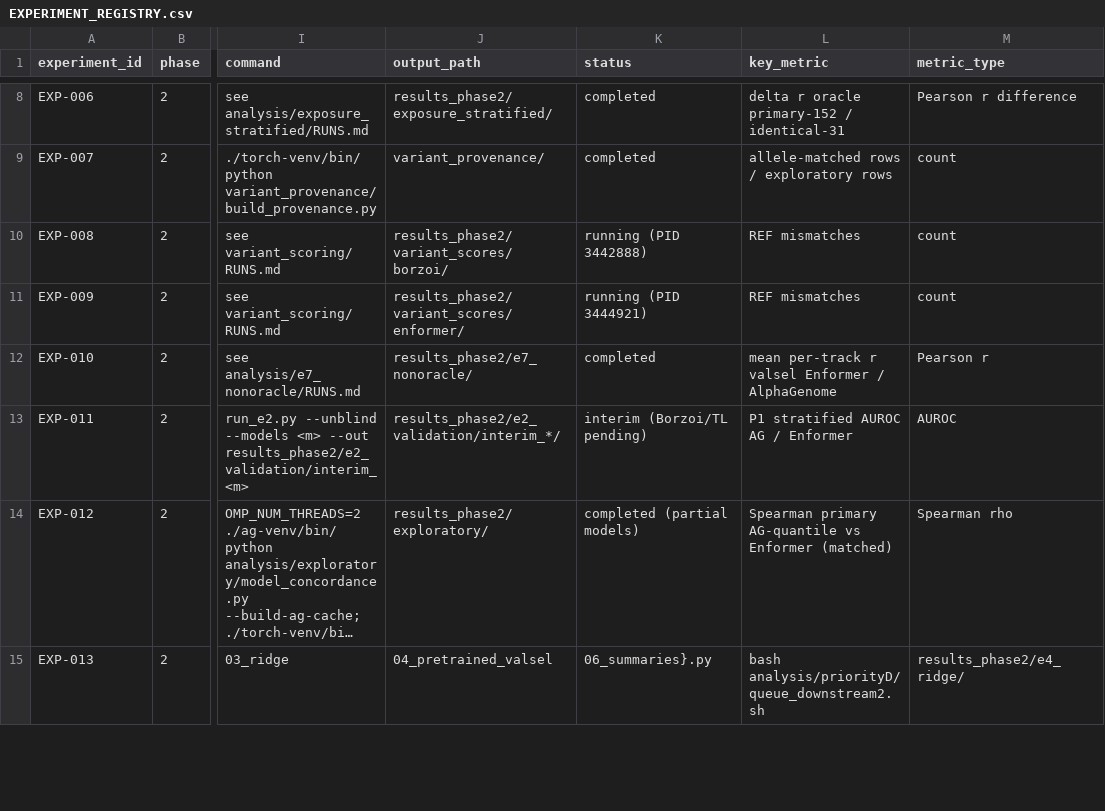
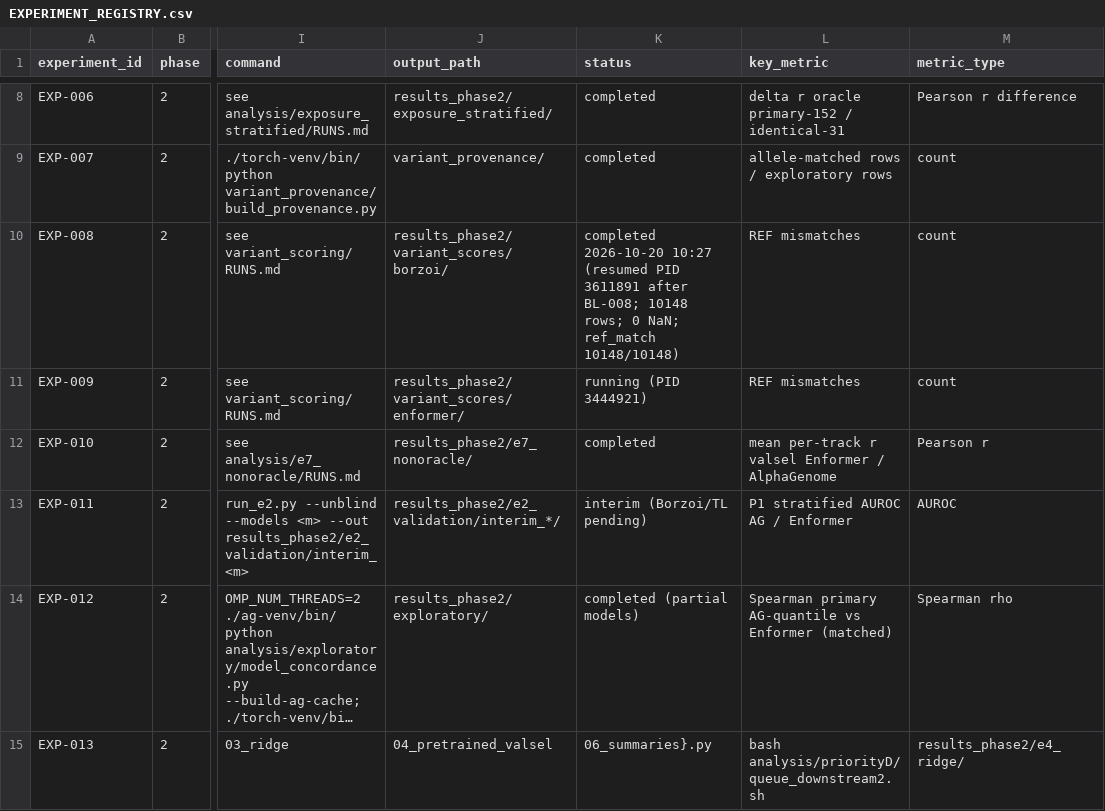
Before and after one commit to joshh-ye/Research-work-test, a CSV file: research_management/EXPERIMENT_REGISTRY.csv, drawn as a sheet; only a part is shown, gaps mark what is left out; long unchanged cells end in …; the diff covers the shown part only; the diff names each change by its address in the sheet, - before the commit and + after, or states it on an @@ line.

```diff
--- a/research_management/EXPERIMENT_REGISTRY.csv
+++ b/research_management/EXPERIMENT_REGISTRY.csv
-K10 (status): running (PID 3442888)
+K10 (status): completed 2026-10-20 10:27 (resumed PID 3611891 after BL-008; 10148 rows; 0 NaN; ref_match 10148/10148)
```
Also changed, not shown: 1 added row elsewhere in this file, figures/data/fig5S_e2_p2_caveat.csv, figures/data/fig5_e2_p1.csv, 5 other files.
